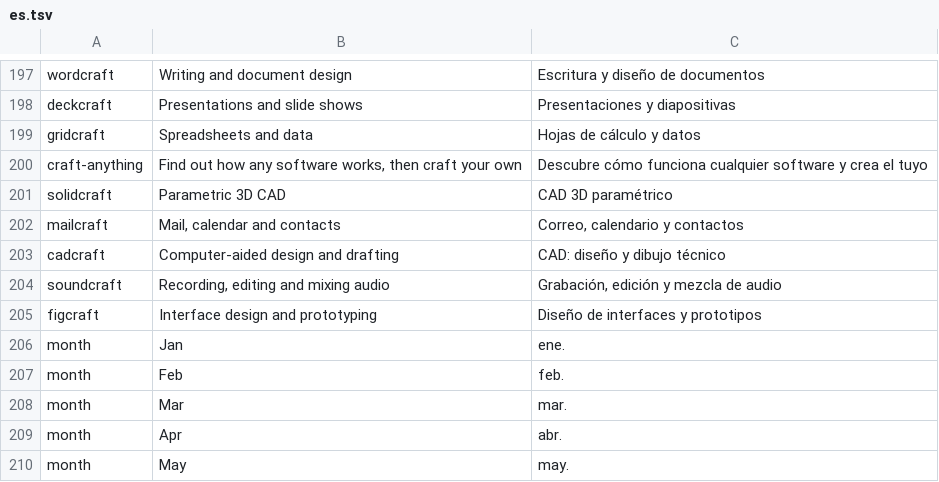
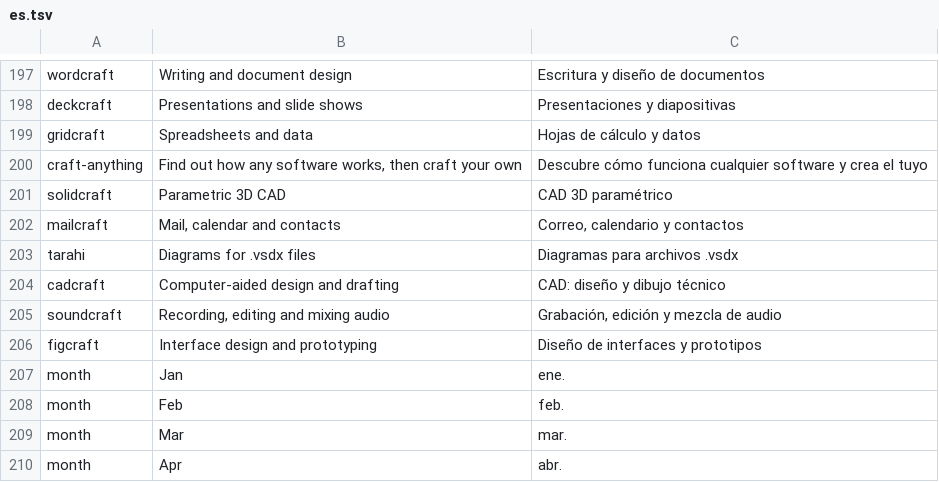
Before and after one commit to storytold/craft-launcher, a TSV file: crates/ui-egui/src/i18n/es.tsv, drawn as a sheet; only a part is shown, gaps mark what is left out; the shorter side is filled out with more unchanged rows.

```diff
--- a/crates/ui-egui/src/i18n/es.tsv
+++ b/crates/ui-egui/src/i18n/es.tsv
@@ -202,2 +202,3 @@ solidcraft	Parametric 3D CAD	CAD 3D paramétrico
 mailcraft	Mail, calendar and contacts	Correo, calendario y contactos
+tarahi	Diagrams for .vsdx files	Diagramas para archivos .vsdx
 cadcraft	Computer-aided design and drafting	CAD: diseño y dibujo técnico
```
Also changed, not shown: crates/ui-egui/src/i18n/fr.tsv, crates/ui-egui/src/i18n/ka.tsv, 21 other files.
